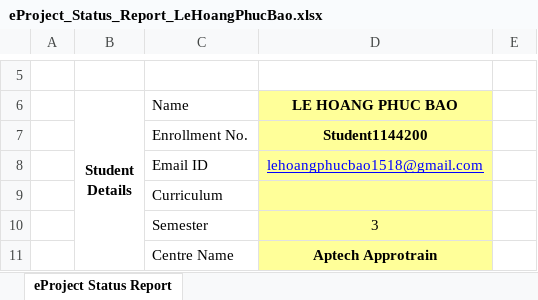
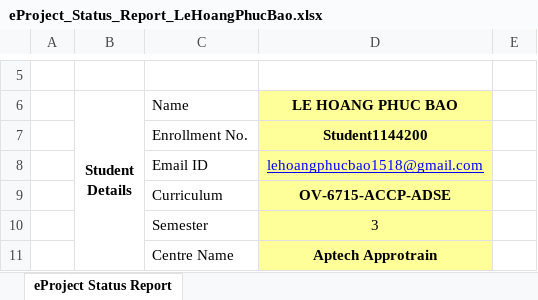
Before and after one commit to ToanNgo2709/VehicleInsurance_Sem_3_Project, an Excel workbook: Document/Excel Status Report/eProject_Status_Report_LeHoangPhucBao.xlsx, sheet eProject Status Report, drawn as a sheet; only a part is shown, gaps mark what is left out; values as stored, in another font and other column widths than the file's, no borders; charts and pictures not drawn; the diff names each change by its address in the sheet, - before the commit and + after, or states it on an @@ line.

```diff
--- a/Document/Excel Status Report/eProject_Status_Report_LeHoangPhucBao.xlsx (sheet eProject Status Report)
+++ b/Document/Excel Status Report/eProject_Status_Report_LeHoangPhucBao.xlsx (sheet eProject Status Report)
-D9 (LE HOANG PHUC BAO): (empty)
+D9 (LE HOANG PHUC BAO): OV-6715-ACCP-ADSE
```
Also changed, not shown: charts or pictures, Document/Excel Status Report/eProject_Status_Report _TonThatThanhLong.xlsx, Document/Excel Status Report/eProject_Status_Report_DinhVanAnh.xlsx, 21 other files.
